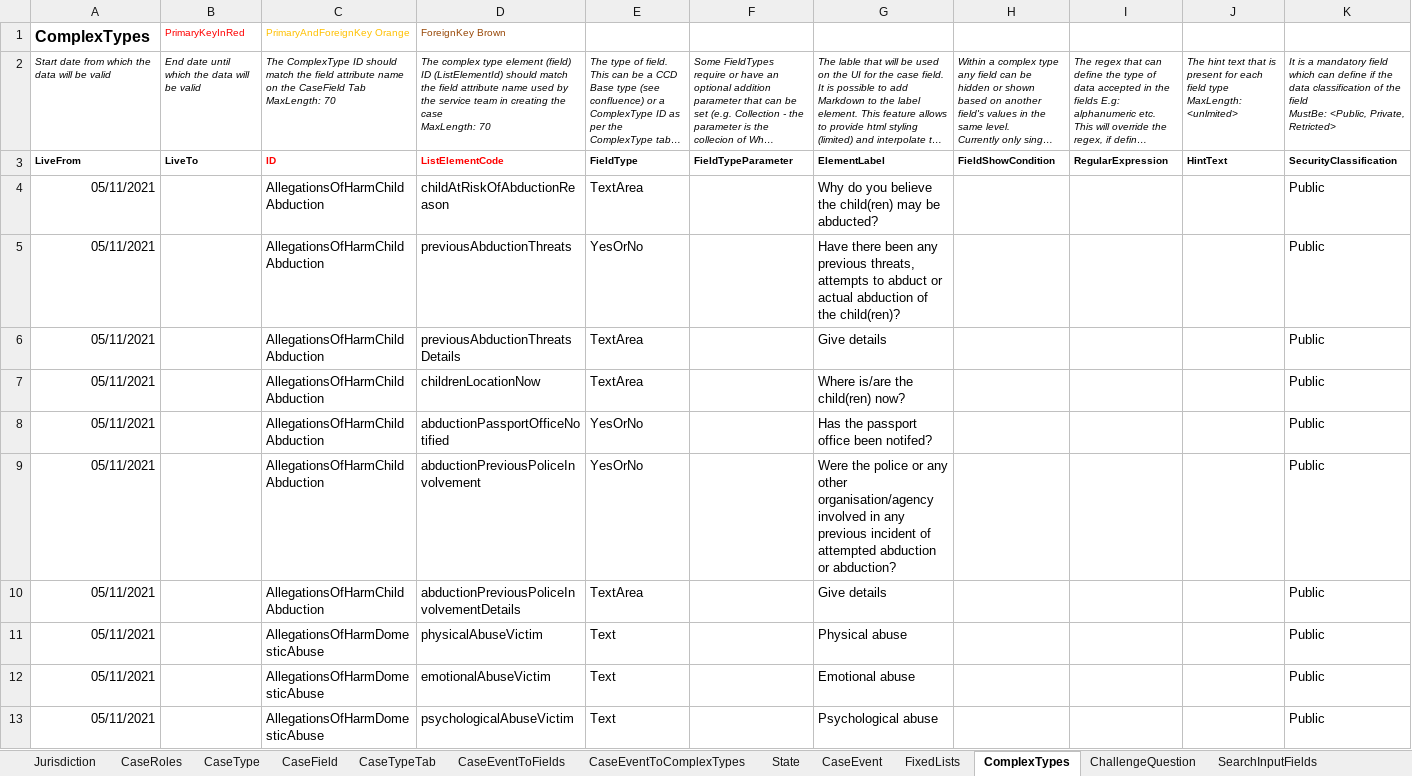
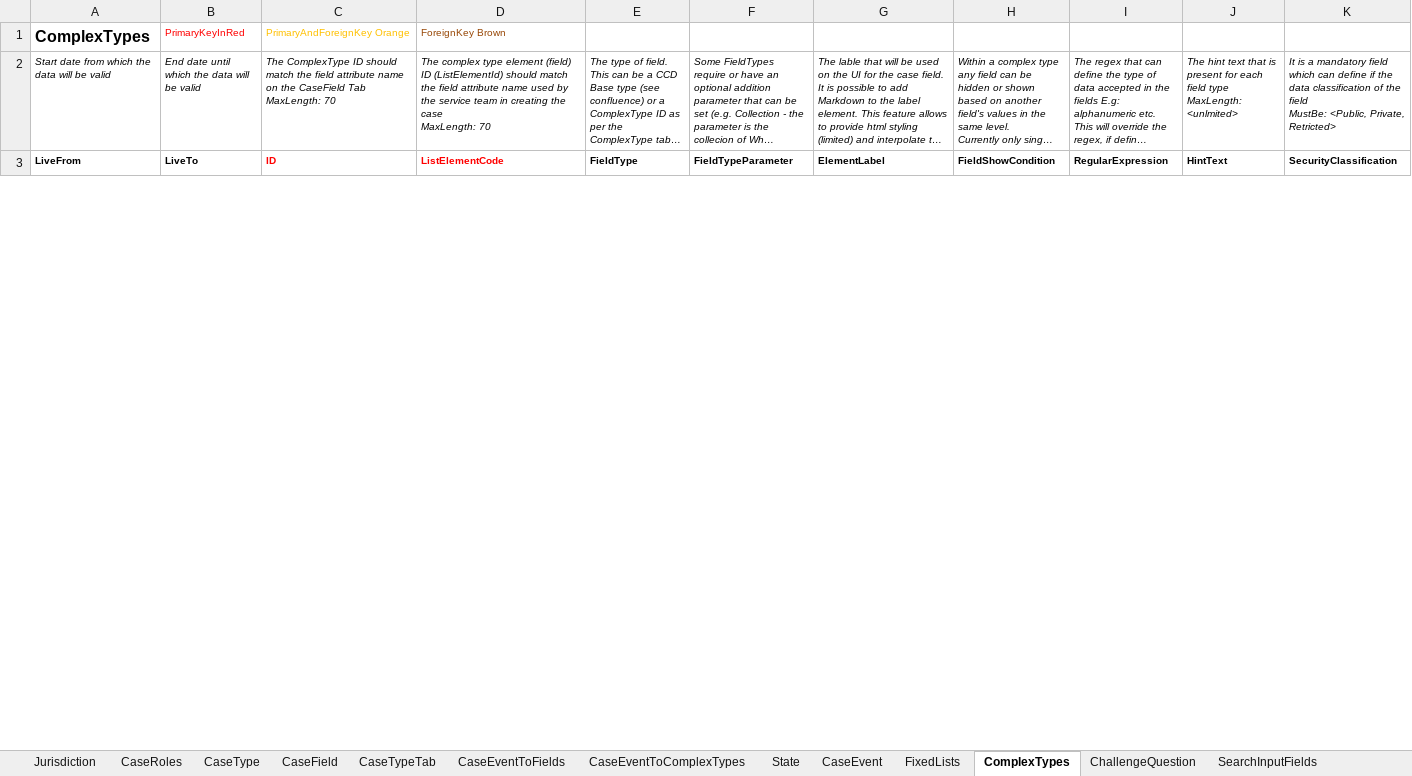
Before and after one commit to hmcts/prl-ccd-definitions, an Excel workbook: build/ccd-development-config/ccd-prl-dev.xlsx, sheet ComplexTypes, drawn as a sheet; only a part is shown; long unchanged cells end in …; values as stored, in another font and other column widths than the file's, no borders; removed rows and columns are numbered as before the commit, all else as after; rows hold the shown columns only; the diff covers the shown part only; the diff names each change by its address in the sheet, - before the commit and + after, or states it on an @@ line.

```diff
--- a/build/ccd-development-config/ccd-prl-dev.xlsx (sheet ComplexTypes)
+++ b/build/ccd-development-config/ccd-prl-dev.xlsx (sheet ComplexTypes)
-row 4: 05/11/2021 |  | AllegationsOfHarmChildAbduction | childAtRiskOfAbductionReason | TextArea |  | Why do you believe the child(ren) may be abducted? |  |  |  | Public
-row 5: 05/11/2021 |  | AllegationsOfHarmChildAbduction | previousAbductionThreats | YesOrNo |  | Have there been any previous threats, attempts to abduct or actual abduction of the child(ren)? |  |  |  | Public
-row 6: 05/11/2021 |  | AllegationsOfHarmChildAbduction | previousAbductionThreatsDetails | TextArea |  | Give details |  |  |  | Public
-row 7: 05/11/2021 |  | AllegationsOfHarmChildAbduction | childrenLocationNow | TextArea |  | Where is/are the child(ren) now? |  |  |  | Public
-row 8: 05/11/2021 |  | AllegationsOfHarmChildAbduction | abductionPassportOfficeNotified | YesOrNo |  | Has the passport office been notifed? |  |  |  | Public
-row 9: 05/11/2021 |  | AllegationsOfHarmChildAbduction | abductionPreviousPoliceInvolvement | YesOrNo |  | Were the police or any other organisation/agency involved in any previous incident of attempted abduction or abduction? |  |  |  | Public
-row 10: 05/11/2021 |  | AllegationsOfHarmChildAbduction | abductionPreviousPoliceInvolvementDetails | TextArea |  | Give details |  |  |  | Public
-row 11: 05/11/2021 |  | AllegationsOfHarmDomesticAbuse | physicalAbuseVictim | Text |  | Physical abuse |  |  |  | Public
-row 12: 05/11/2021 |  | AllegationsOfHarmDomesticAbuse | emotionalAbuseVictim | Text |  | Emotional abuse |  |  |  | Public
-row 13: 05/11/2021 |  | AllegationsOfHarmDomesticAbuse | psychologicalAbuseVictim | Text |  | Psychological abuse |  |  |  | Public
```
Also changed, not shown: 3 added rows, 210 removed rows, 14 moved rows and 18 edited cells elsewhere in this sheet, sheet AuthorisationCaseField, sheet CaseTypeTab, sheet CaseEventToFields, sheet CaseEventToComplexTypes, sheet CaseField, sheet CaseEvent, 6 more sheets, 1 other file.
